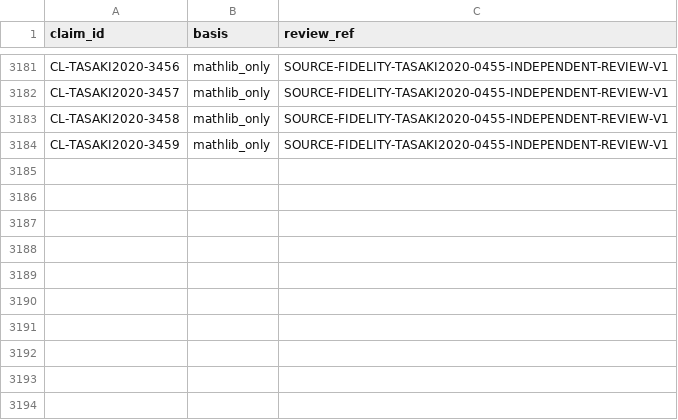
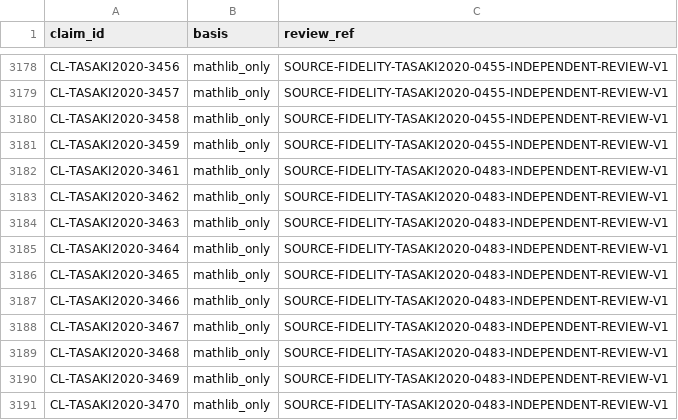
Before and after one commit to phasetr/lattice-system, a TSV file: registry/claim-vocabulary-review.tsv, drawn as a sheet; only a part is shown, gaps mark what is left out; the diff covers the shown part only; the diff names each change by its address in the sheet, - before the commit and + after, or states it on an @@ line.

```diff
--- a/registry/claim-vocabulary-review.tsv
+++ b/registry/claim-vocabulary-review.tsv
+row 3182: CL-TASAKI2020-3461 | mathlib_only | SOURCE-FIDELITY-TASAKI2020-0483-INDEPENDENT-REVIEW-V1
+row 3183: CL-TASAKI2020-3462 | mathlib_only | SOURCE-FIDELITY-TASAKI2020-0483-INDEPENDENT-REVIEW-V1
+row 3184: CL-TASAKI2020-3463 | mathlib_only | SOURCE-FIDELITY-TASAKI2020-0483-INDEPENDENT-REVIEW-V1
+row 3185: CL-TASAKI2020-3464 | mathlib_only | SOURCE-FIDELITY-TASAKI2020-0483-INDEPENDENT-REVIEW-V1
+row 3186: CL-TASAKI2020-3465 | mathlib_only | SOURCE-FIDELITY-TASAKI2020-0483-INDEPENDENT-REVIEW-V1
+row 3187: CL-TASAKI2020-3466 | mathlib_only | SOURCE-FIDELITY-TASAKI2020-0483-INDEPENDENT-REVIEW-V1
+row 3188: CL-TASAKI2020-3467 | mathlib_only | SOURCE-FIDELITY-TASAKI2020-0483-INDEPENDENT-REVIEW-V1
+row 3189: CL-TASAKI2020-3468 | mathlib_only | SOURCE-FIDELITY-TASAKI2020-0483-INDEPENDENT-REVIEW-V1
+row 3190: CL-TASAKI2020-3469 | mathlib_only | SOURCE-FIDELITY-TASAKI2020-0483-INDEPENDENT-REVIEW-V1
+row 3191: CL-TASAKI2020-3470 | mathlib_only | SOURCE-FIDELITY-TASAKI2020-0483-INDEPENDENT-REVIEW-V1
```
Also changed, not shown: 3 removed rows and 20 edited cells elsewhere in this file, registry/claim-content-amendments.tsv, registry/claim-corrections.tsv, 15 other files.
